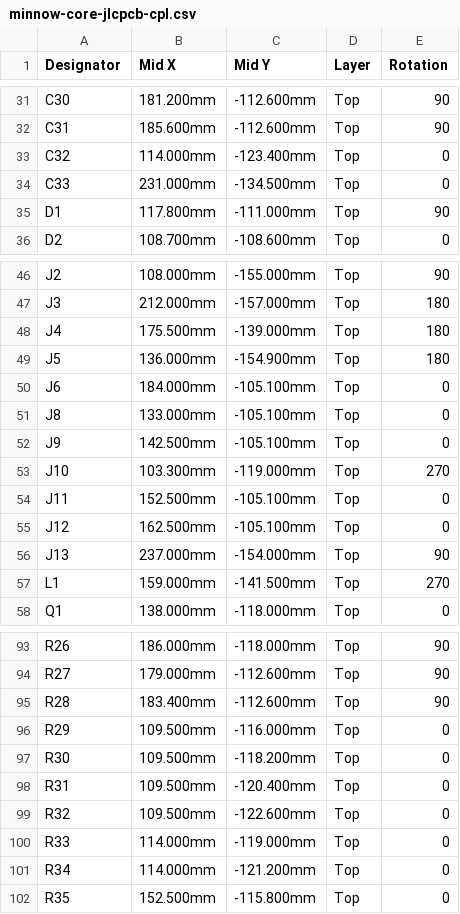
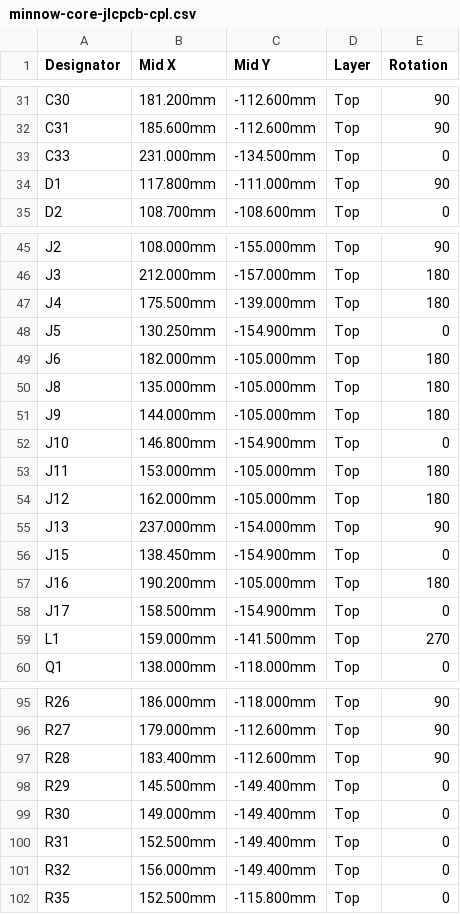
Before and after one commit to willjrochester3333-cpu/BIOHUB, a CSV file: submarine/pcb-core/output/minnow-core-jlcpcb-cpl.csv, drawn as a sheet; only a part is shown, gaps mark what is left out; the diff covers the shown part only.

```diff
--- a/submarine/pcb-core/output/minnow-core-jlcpcb-cpl.csv
+++ b/submarine/pcb-core/output/minnow-core-jlcpcb-cpl.csv
@@ -32,3 +32,2 @@ C30,181.200mm,-112.600mm,Top,90
 C31,185.600mm,-112.600mm,Top,90
-C32,114.000mm,-123.400mm,Top,0
 C33,231.000mm,-134.500mm,Top,0
@@ -48,10 +47,13 @@ J3,212.000mm,-157.000mm,Top,180
 J4,175.500mm,-139.000mm,Top,180
-J5,136.000mm,-154.900mm,Top,180
-J6,184.000mm,-105.100mm,Top,0
-J8,133.000mm,-105.100mm,Top,0
-J9,142.500mm,-105.100mm,Top,0
-J10,103.300mm,-119.000mm,Top,270
-J11,152.500mm,-105.100mm,Top,0
-J12,162.500mm,-105.100mm,Top,0
+J5,130.250mm,-154.900mm,Top,0
+J6,182.000mm,-105.000mm,Top,180
+J8,135.000mm,-105.000mm,Top,180
+J9,144.000mm,-105.000mm,Top,180
+J10,146.800mm,-154.900mm,Top,0
+J11,153.000mm,-105.000mm,Top,180
+J12,162.000mm,-105.000mm,Top,180
 J13,237.000mm,-154.000mm,Top,90
+J15,138.450mm,-154.900mm,Top,0
+J16,190.200mm,-105.000mm,Top,180
+J17,158.500mm,-154.900mm,Top,0
 L1,159.000mm,-141.500mm,Top,270
@@ -95,8 +97,6 @@ R27,179.000mm,-112.600mm,Top,90
 R28,183.400mm,-112.600mm,Top,90
-R29,109.500mm,-116.000mm,Top,0
-R30,109.500mm,-118.200mm,Top,0
-R31,109.500mm,-120.400mm,Top,0
-R32,109.500mm,-122.600mm,Top,0
-R33,114.000mm,-119.000mm,Top,0
-R34,114.000mm,-121.200mm,Top,0
+R29,145.500mm,-149.400mm,Top,0
+R30,149.000mm,-149.400mm,Top,0
+R31,152.500mm,-149.400mm,Top,0
+R32,156.000mm,-149.400mm,Top,0
 R35,152.500mm,-115.800mm,Top,0
```
Also changed, not shown: 2 edited cells elsewhere in this file, submarine/pcb-core/output/minnow-core-jlcpcb-bom.csv, 20 other files.
